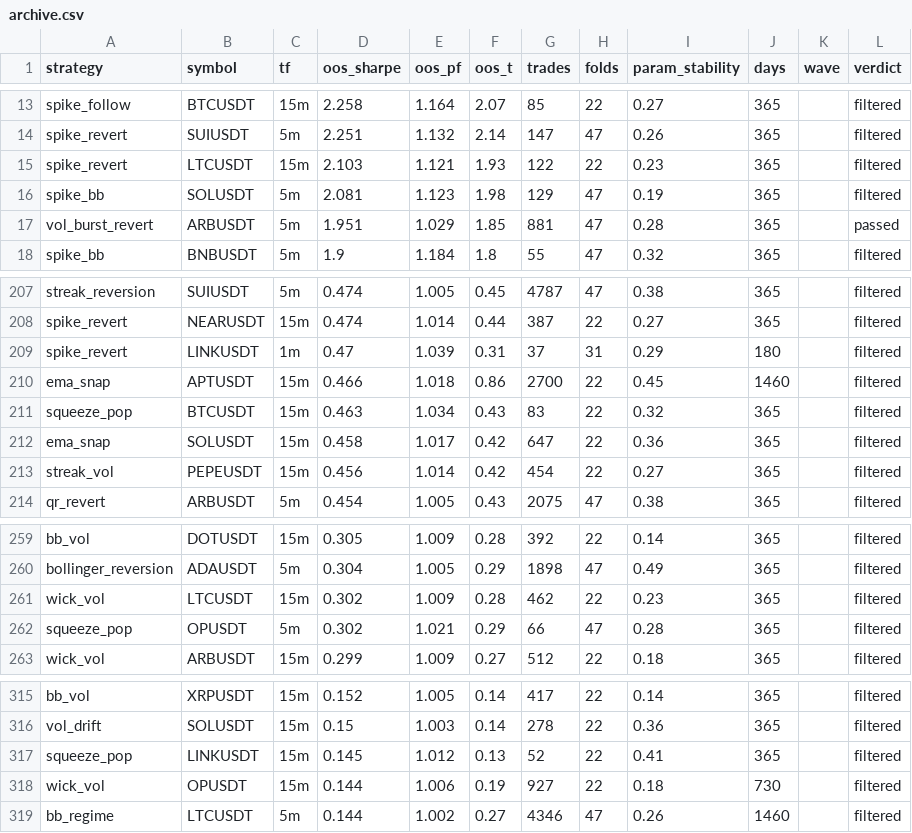
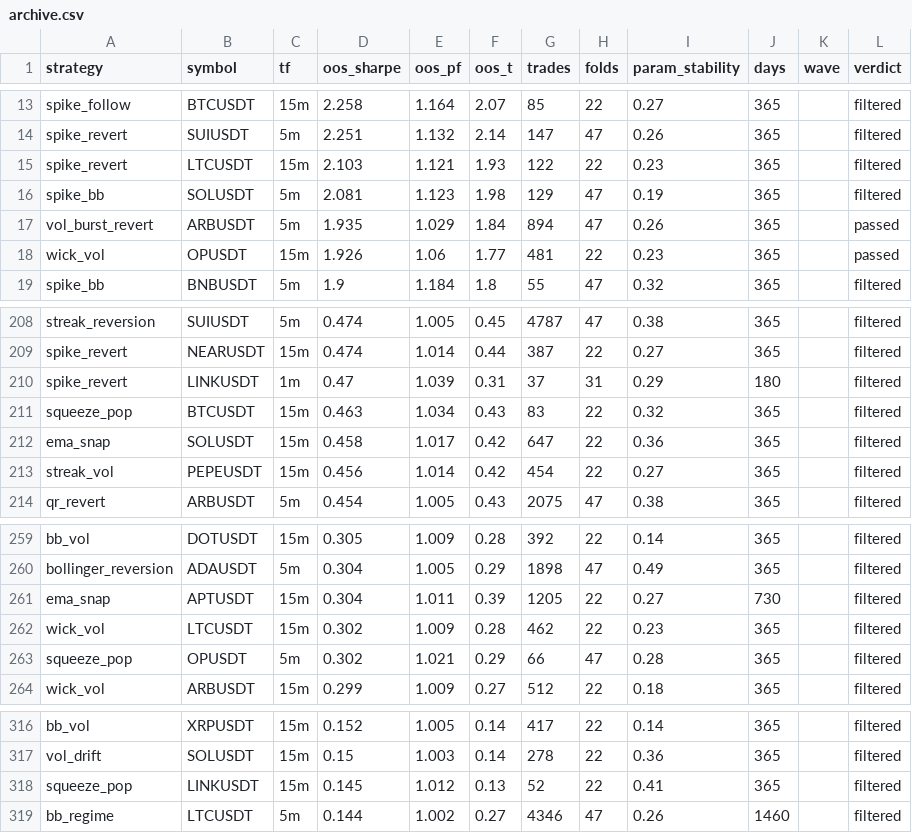
Before and after one commit to davletovaalmira11-creator/scalp-lab-pro, a CSV file: engines/scalp/reports/archive.csv, drawn as a sheet; only a part is shown, gaps mark what is left out.

```diff
--- a/engines/scalp/reports/archive.csv
+++ b/engines/scalp/reports/archive.csv
@@ -16,3 +16,4 @@ spike_revert,LTCUSDT,15m,2.103,1.121,1.93,122,22,0.23,365,,filtered
 spike_bb,SOLUSDT,5m,2.081,1.123,1.98,129,47,0.19,365,,filtered
-vol_burst_revert,ARBUSDT,5m,1.951,1.029,1.85,881,47,0.28,365,,passed
+vol_burst_revert,ARBUSDT,5m,1.935,1.029,1.84,894,47,0.26,365,,passed
+wick_vol,OPUSDT,15m,1.926,1.06,1.77,481,22,0.23,365,,passed
 spike_bb,BNBUSDT,5m,1.9,1.184,1.8,55,47,0.32,365,,filtered
@@ -209,3 +210,2 @@ spike_revert,NEARUSDT,15m,0.474,1.014,0.44,387,22,0.27,365,,filtered
 spike_revert,LINKUSDT,1m,0.47,1.039,0.31,37,31,0.29,180,,filtered
-ema_snap,APTUSDT,15m,0.466,1.018,0.86,2700,22,0.45,1460,,filtered
 squeeze_pop,BTCUSDT,15m,0.463,1.034,0.43,83,22,0.32,365,,filtered
@@ -260,2 +260,3 @@ bb_vol,DOTUSDT,15m,0.305,1.009,0.28,392,22,0.14,365,,filtered
 bollinger_reversion,ADAUSDT,5m,0.304,1.005,0.29,1898,47,0.49,365,,filtered
+ema_snap,APTUSDT,15m,0.304,1.011,0.39,1205,22,0.27,730,,filtered
 wick_vol,LTCUSDT,15m,0.302,1.009,0.28,462,22,0.23,365,,filtered
@@ -317,3 +318,2 @@ vol_drift,SOLUSDT,15m,0.15,1.003,0.14,278,22,0.36,365,,filtered
 squeeze_pop,LINKUSDT,15m,0.145,1.012,0.13,52,22,0.41,365,,filtered
-wick_vol,OPUSDT,15m,0.144,1.006,0.19,927,22,0.18,730,,filtered
 bb_regime,LTCUSDT,5m,0.144,1.002,0.27,4346,47,0.26,1460,,filtered
```
Also changed, not shown: engines/scalp/reports/leaderboard.csv, 4 other files.
